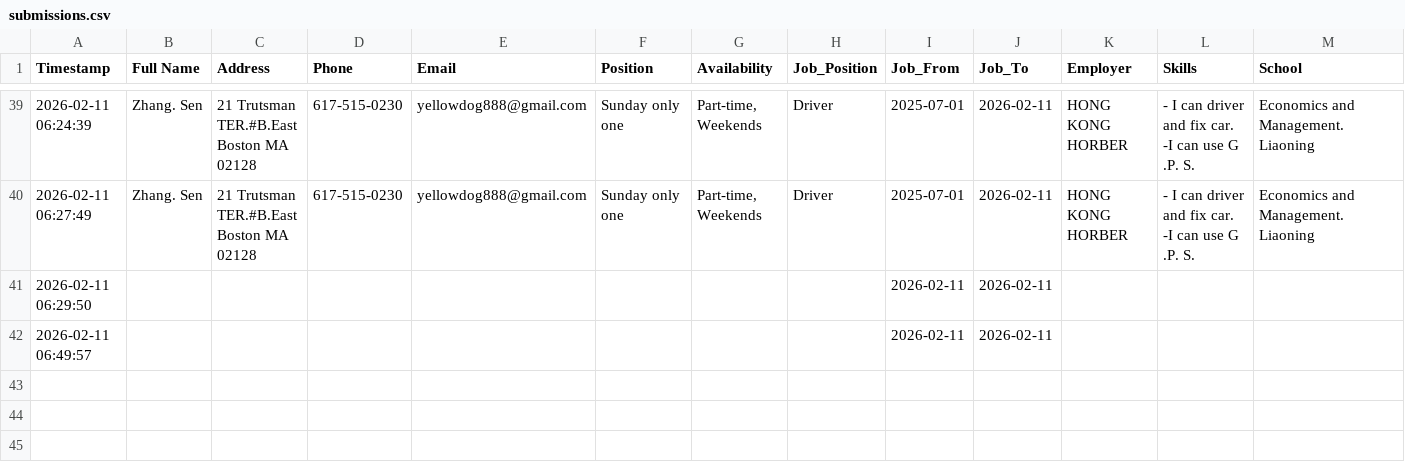
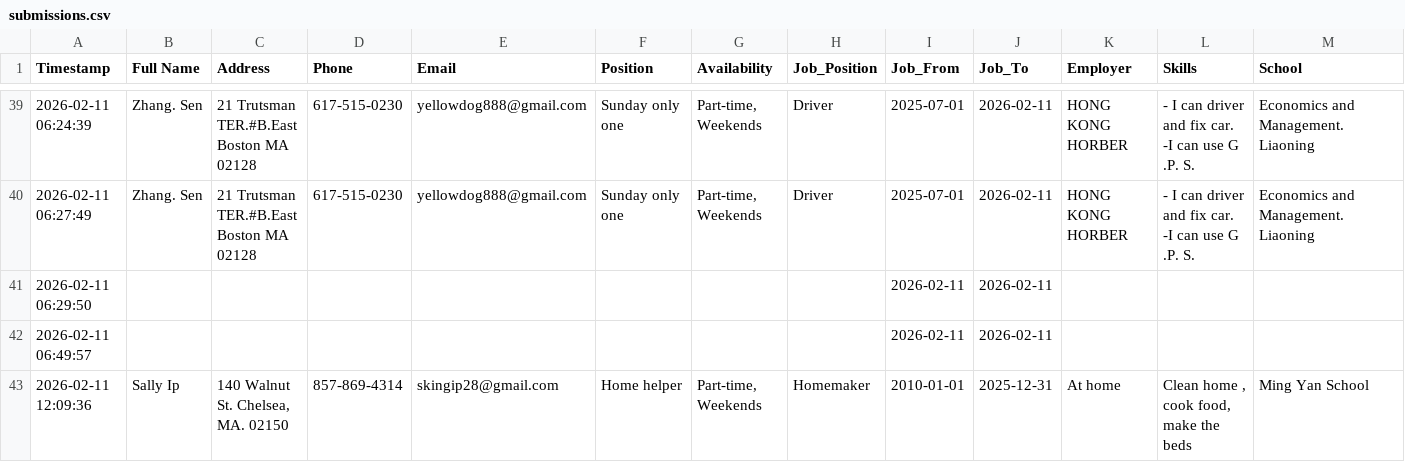
Before and after one commit to frankianderson4569-rgb/Beginner_ESOL_Job_Application_Form, a CSV file: submissions.csv, drawn as a sheet; only a part is shown, gaps mark what is left out; rows hold the shown columns only; the diff names each change by its address in the sheet, - before the commit and + after, or states it on an @@ line.

Commit message:
Update job application submission

```diff
--- a/submissions.csv
+++ b/submissions.csv
+row 43: 2026-02-11 12:09:36 | Sally Ip | 140 Walnut St. Chelsea, MA. 02150 | 857-869-4314 | skingip28@gmail.com | Home helper | Part-time, Weekends | Homemaker | 2010-01-01 | 2025-12-31 | At home | Clean home , cook food, make the beds | Ming Yan School
```
